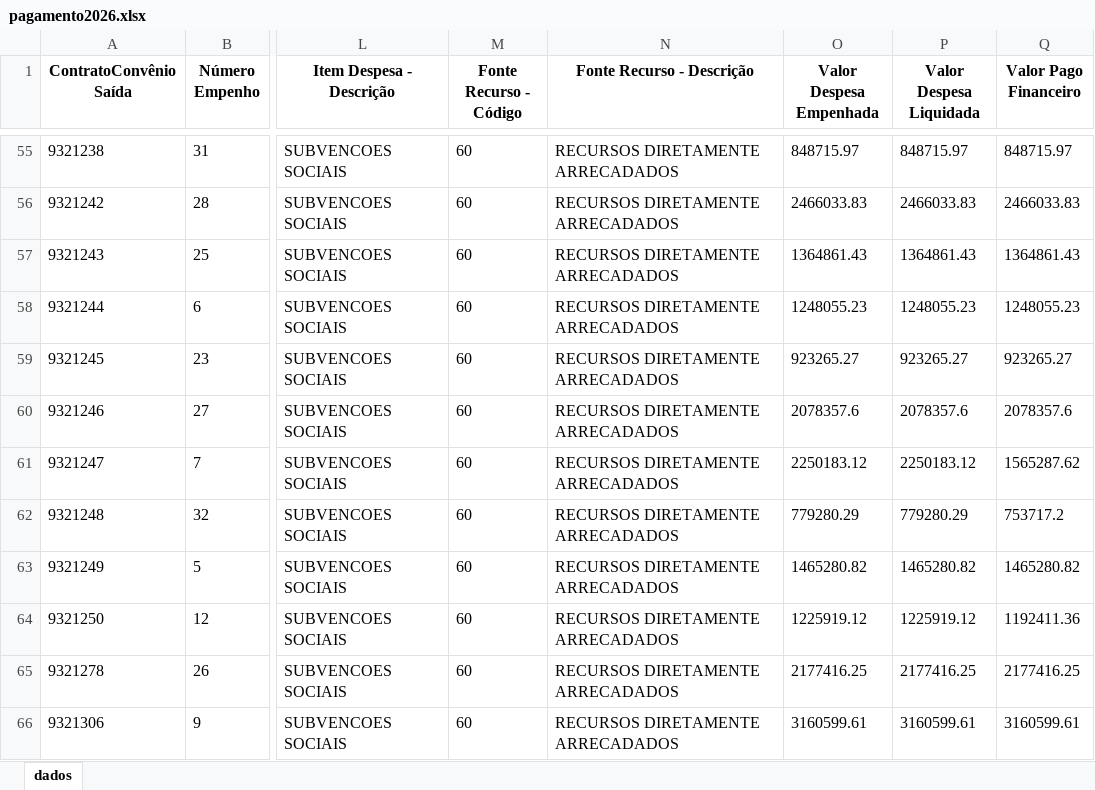
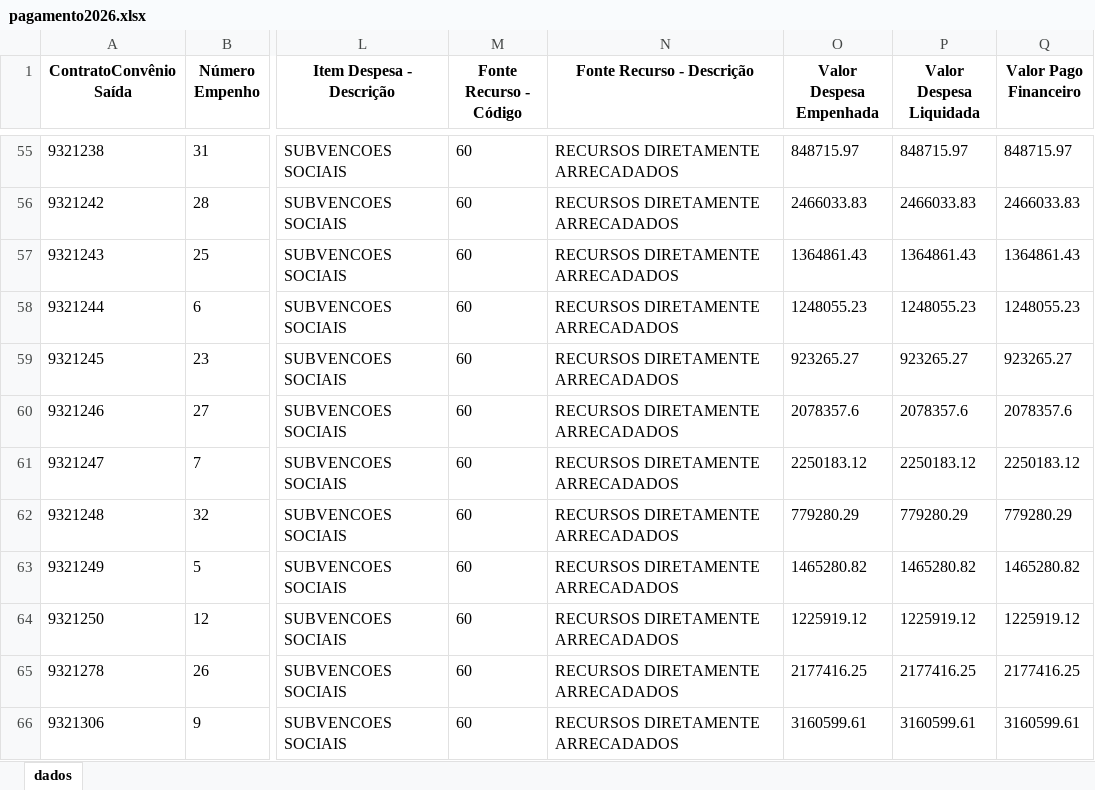
Before and after one commit to transparencia-mg/portal_convenios_saida, an Excel workbook: upload/pagamento2026.xlsx, sheet dados, drawn as a sheet; only a part is shown, gaps mark what is left out; values as stored, in another font and other column widths than the file's, no borders; the diff covers the shown part only; the diff names each change by its address in the sheet, - before the commit and + after, or states it on an @@ line.

Commit message:
Atualização automática portal convênios

```diff
--- a/upload/pagamento2026.xlsx (sheet dados)
+++ b/upload/pagamento2026.xlsx (sheet dados)
-Q61 (Valor Pago Financeiro): 1565287.62
+Q61 (Valor Pago Financeiro): 2250183.12
-Q62 (Valor Pago Financeiro): 753717.2
+Q62 (Valor Pago Financeiro): 779280.29
-Q64 (Valor Pago Financeiro): 1192411.36
+Q64 (Valor Pago Financeiro): 1225919.12
```
Also changed, not shown: 3 added rows and 17 edited cells elsewhere in this sheet, upload/pagamento2022.xlsx, upload/pagamento2023.xlsx, 7 other files.
